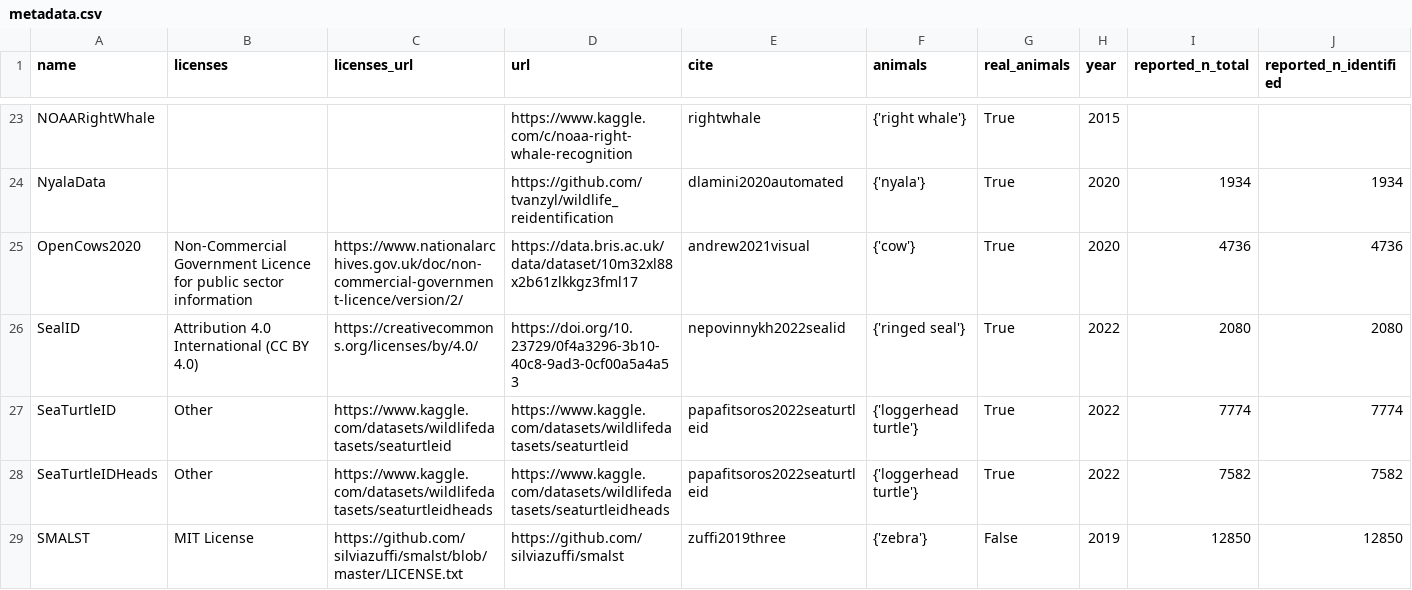
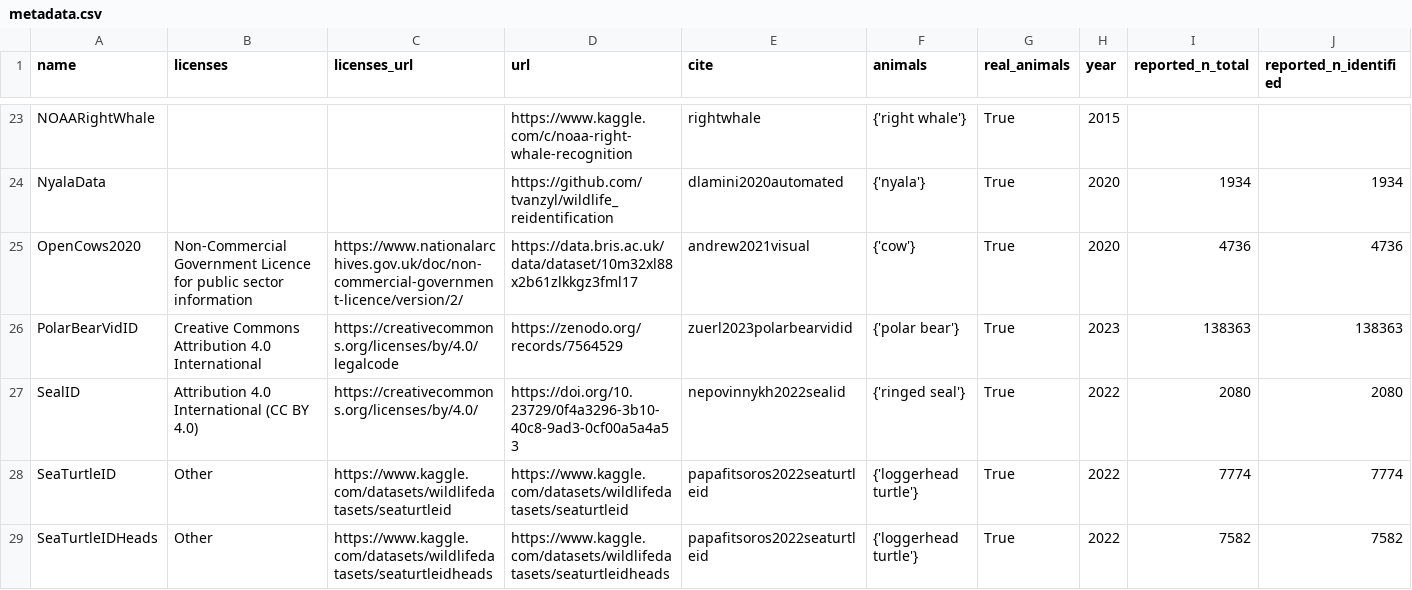
Before and after one commit to WildlifeDatasets/wildlife-datasets, a CSV file: wildlife_datasets/datasets/metadata.csv, drawn as a sheet; only a part is shown, gaps mark what is left out; the shorter side is filled out with more unchanged rows; rows hold the shown columns only; the diff names each change by its address in the sheet, - before the commit and + after, or states it on an @@ line.

Commit message:
PolarBearVidID finished

```diff
--- a/wildlife_datasets/datasets/metadata.csv
+++ b/wildlife_datasets/datasets/metadata.csv
+row 26: PolarBearVidID | Creative Commons Attribution 4.0 International | https://creativecommons.org/licenses/by/4.0/legalcode | https://zenodo.org/records/7564529 | zuerl2023polarbearvidid | {'polar bear'} | True | 2023 | 138363 | 138363
```
Also changed, not shown: 2 other files.
